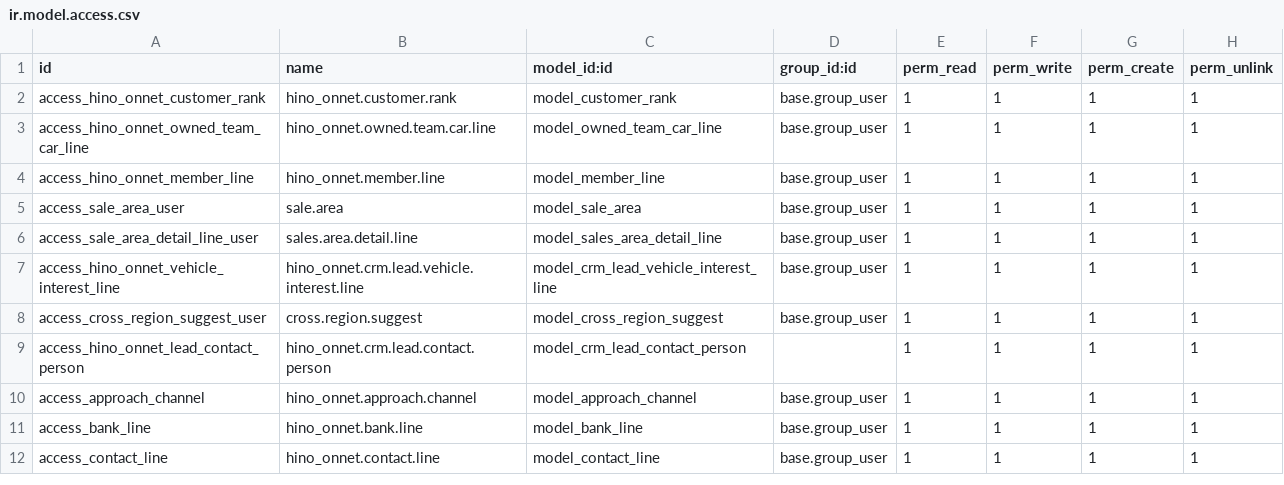
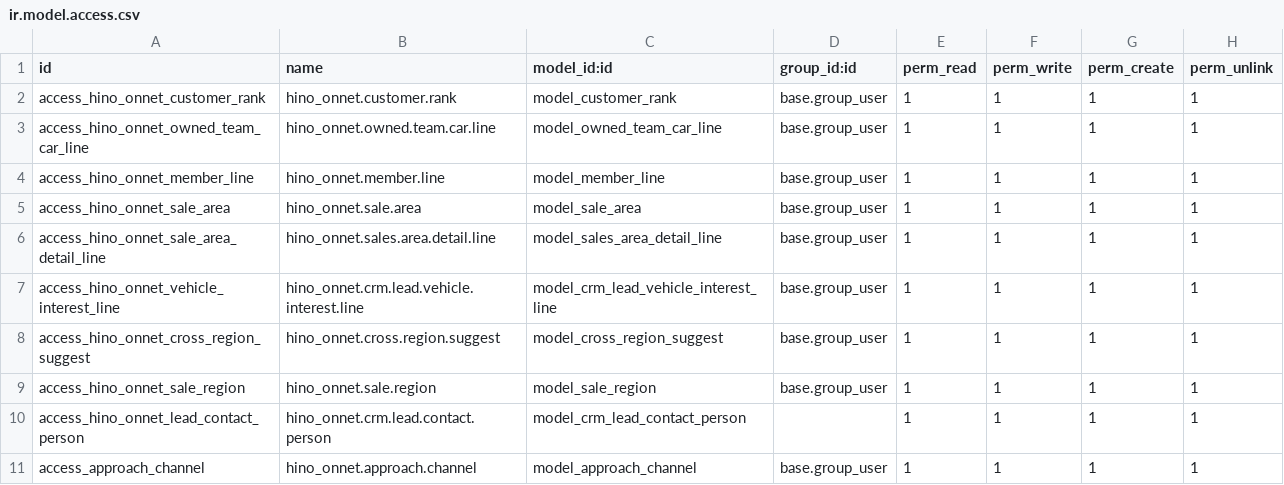
Before and after one commit to quandoan21-legion/hino_onnet, a CSV file: security/ir.model.access.csv, drawn as a sheet; only a part is shown; the shorter side is filled out with more unchanged rows.

```diff
--- a/security/ir.model.access.csv
+++ b/security/ir.model.access.csv
@@ -4,6 +4,7 @@ access_hino_onnet_owned_team_car_line,hino_onnet.owned.team.car.line,model_owned
 access_hino_onnet_member_line,hino_onnet.member.line,model_member_line,base.group_user,1,1,1,1
-access_sale_area_user,sale.area,model_sale_area,base.group_user,1,1,1,1
-access_sale_area_detail_line_user,sales.area.detail.line,model_sales_area_detail_line,base.group_user,1,1,1,1
+access_hino_onnet_sale_area,hino_onnet.sale.area,model_sale_area,base.group_user,1,1,1,1
+access_hino_onnet_sale_area_detail_line,hino_onnet.sales.area.detail.line,model_sales_area_detail_line,base.group_user,1,1,1,1
 access_hino_onnet_vehicle_interest_line,hino_onnet.crm.lead.vehicle.interest.line,model_crm_lead_vehicle_interest_line,base.group_user,1,1,1,1
-access_cross_region_suggest_user,cross.region.suggest,model_cross_region_suggest,base.group_user,1,1,1,1
+access_hino_onnet_cross_region_suggest,hino_onnet.cross.region.suggest,model_cross_region_suggest,base.group_user,1,1,1,1
+access_hino_onnet_sale_region,hino_onnet.sale.region,model_sale_region,base.group_user,1,1,1,1
 access_hino_onnet_lead_contact_person,hino_onnet.crm.lead.contact.person,model_crm_lead_contact_person,,1,1,1,1
```
Also changed, not shown: 10 other files.
